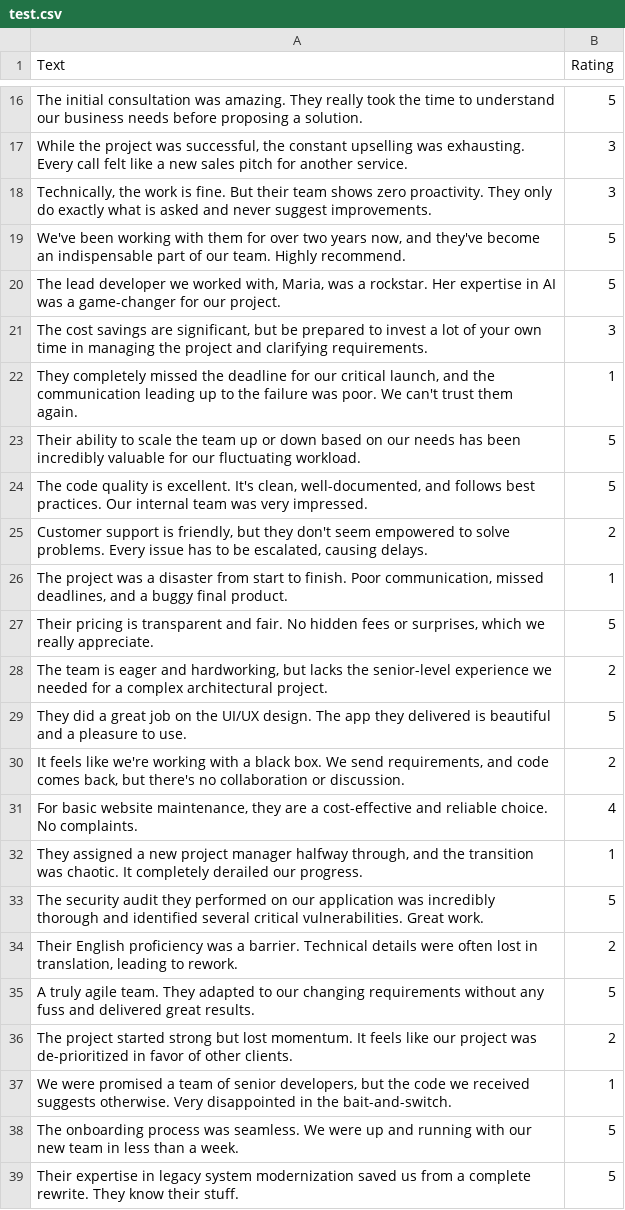
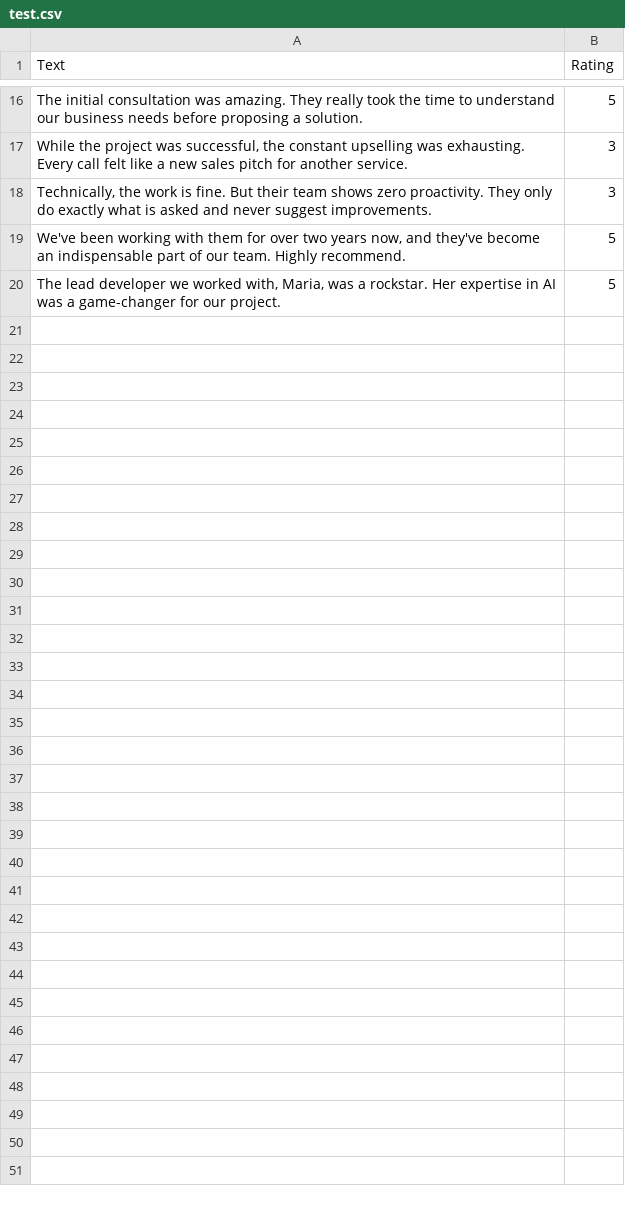
Before and after one commit to cotucker/feedback-summarizer, a CSV file: data/test.csv, drawn as a sheet; only a part is shown, gaps mark what is left out; the diff covers the shown part only.

```diff
--- a/data/test.csv
+++ b/data/test.csv
@@ -20,20 +20 @@ Text,Rating
 "The lead developer we worked with, Maria, was a rockstar. Her expertise in AI was a game-changer for our project.",5
-"The cost savings are significant, but be prepared to invest a lot of your own time in managing the project and clarifying requirements.",3
-"They completely missed the deadline for our critical launch, and the communication leading up to the failure was poor. We can't trust them again.",1
-"Their ability to scale the team up or down based on our needs has been incredibly valuable for our fluctuating workload.",5
-"The code quality is excellent. It's clean, well-documented, and follows best practices. Our internal team was very impressed.",5
-"Customer support is friendly, but they don't seem empowered to solve problems. Every issue has to be escalated, causing delays.",2
-"The project was a disaster from start to finish. Poor communication, missed deadlines, and a buggy final product.",1
-"Their pricing is transparent and fair. No hidden fees or surprises, which we really appreciate.",5
-"The team is eager and hardworking, but lacks the senior-level experience we needed for a complex architectural project.",2
-"They did a great job on the UI/UX design. The app they delivered is beautiful and a pleasure to use.",5
-"It feels like we're working with a black box. We send requirements, and code comes back, but there's no collaboration or discussion.",2
-"For basic website maintenance, they are a cost-effective and reliable choice. No complaints.",4
-"They assigned a new project manager halfway through, and the transition was chaotic. It completely derailed our progress.",1
-"The security audit they performed on our application was incredibly thorough and identified several critical vulnerabilities. Great work.",5
-"Their English proficiency was a barrier. Technical details were often lost in translation, leading to rework.",2
-"A truly agile team. They adapted to our changing requirements without any fuss and delivered great results.",5
-"The project started strong but lost momentum. It feels like our project was de-prioritized in favor of other clients.",2
-"We were promised a team of senior developers, but the code we received suggests otherwise. Very disappointed in the bait-and-switch.",1
-"The onboarding process was seamless. We were up and running with our new team in less than a week.",5
-"Their expertise in legacy system modernization saved us from a complete rewrite. They know their stuff.",5
```
Also changed, not shown: 12 removed rows elsewhere in this file, data/dataset.csv, data/sentiment_data.csv, 5 other files.
